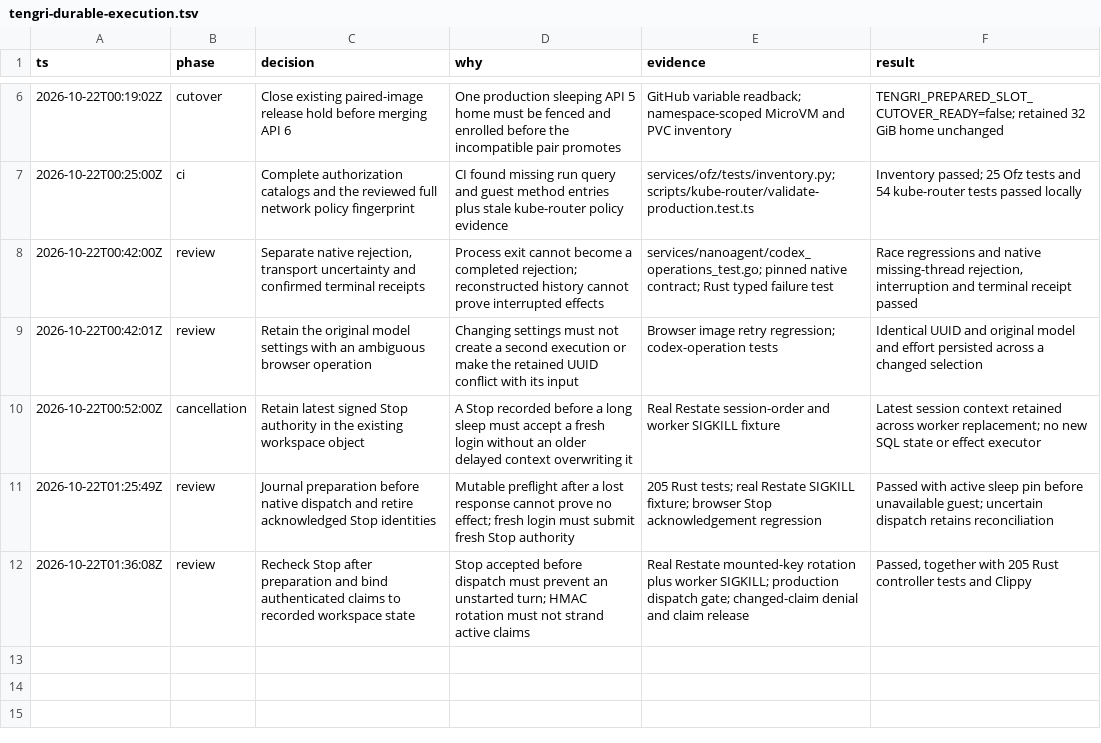
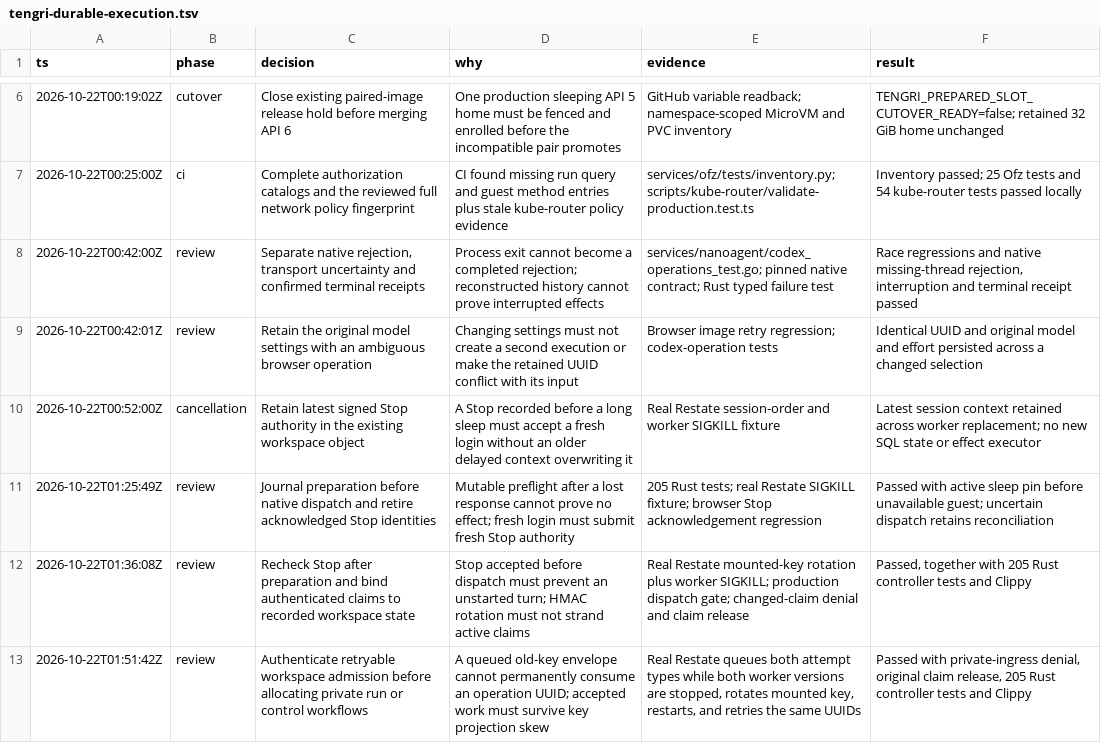
Before and after one commit to gregkonush/lab, a TSV file: .audit/tengri-durable-execution.tsv, drawn as a sheet; only a part is shown, gaps mark what is left out; the diff names each change by its address in the sheet, - before the commit and + after, or states it on an @@ line.

Commit message:
fix(tengri): authenticate before durable workflow admission

```diff
--- a/.audit/tengri-durable-execution.tsv
+++ b/.audit/tengri-durable-execution.tsv
+row 13: 2026-10-22T01:51:42Z | review | Authenticate retryable workspace admission before allocating private run or control workflows | A queued old-key envelope cannot permanently consume an operation UUID; accepted work must survive key projection skew | Real Restate queues both attempt types while both worker versions are stopped, rotates mounted key, restarts, and retries the same UUIDs | Passed with private-ingress denial, original claim release, 205 Rust controller tests and Clippy
```
Also changed, not shown: 4 other files.
